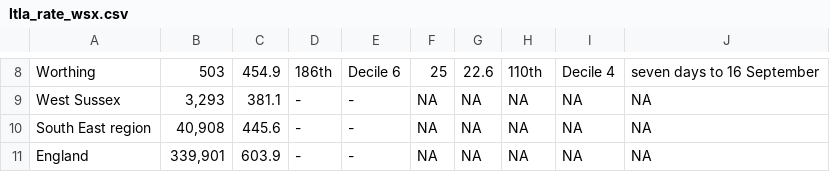
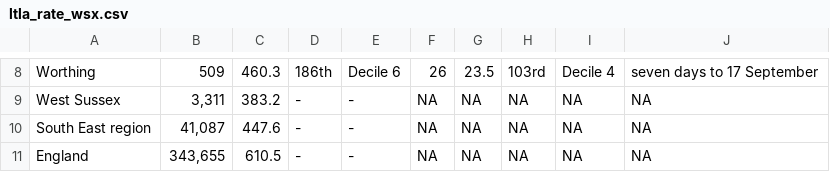
Before and after one commit to psychty/wsx_covid_datapack_public, a CSV file: Outputs/ltla_rate_wsx.csv, drawn as a sheet; only a part is shown, gaps mark what is left out; the diff covers the shown part only; the diff names each change by its address in the sheet, - before the commit and + after, or states it on an @@ line.

```diff
--- a/Outputs/ltla_rate_wsx.csv
+++ b/Outputs/ltla_rate_wsx.csv
-B8: 503
+B8: 509
-C8: 454.9
+C8: 460.3
-F8: 25
+F8: 26
-G8: 22.6
+G8: 23.5
-H8: 110th
+H8: 103rd
-J8: seven days to 16 September
+J8: seven days to 17 September
-B9: 3,293
+B9: 3,311
-C9: 381.1
+C9: 383.2
-B10: 40,908
+B10: 41,087
-C10: 445.6
+C10: 447.6
-B11: 339,901
+B11: 343,655
-C11: 603.9
+C11: 610.5
```
Also changed, not shown: 37 edited cells elsewhere in this file, Outputs/utla_rate_wsx.csv, 31 other files.
